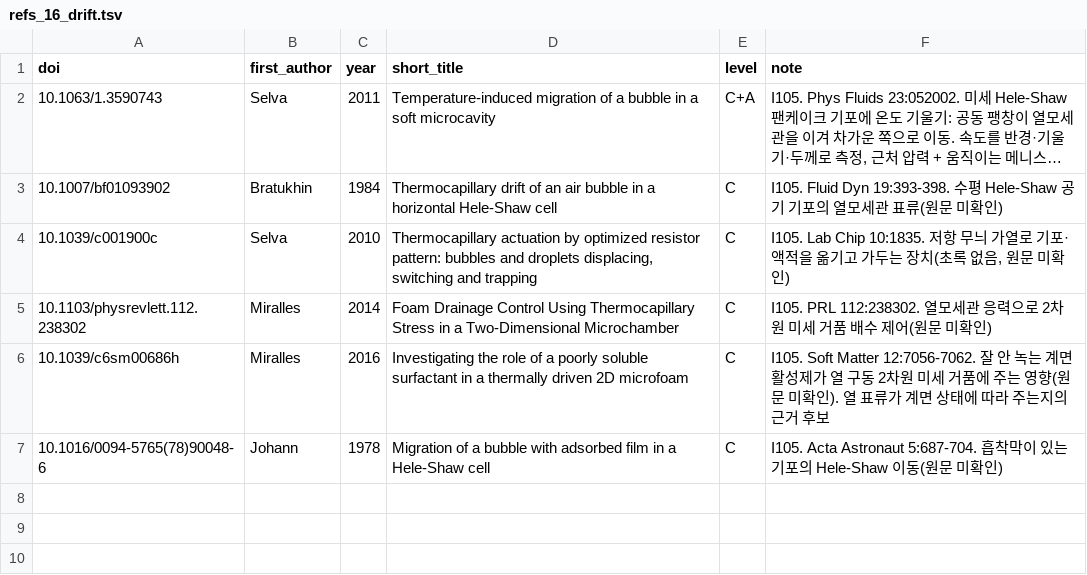
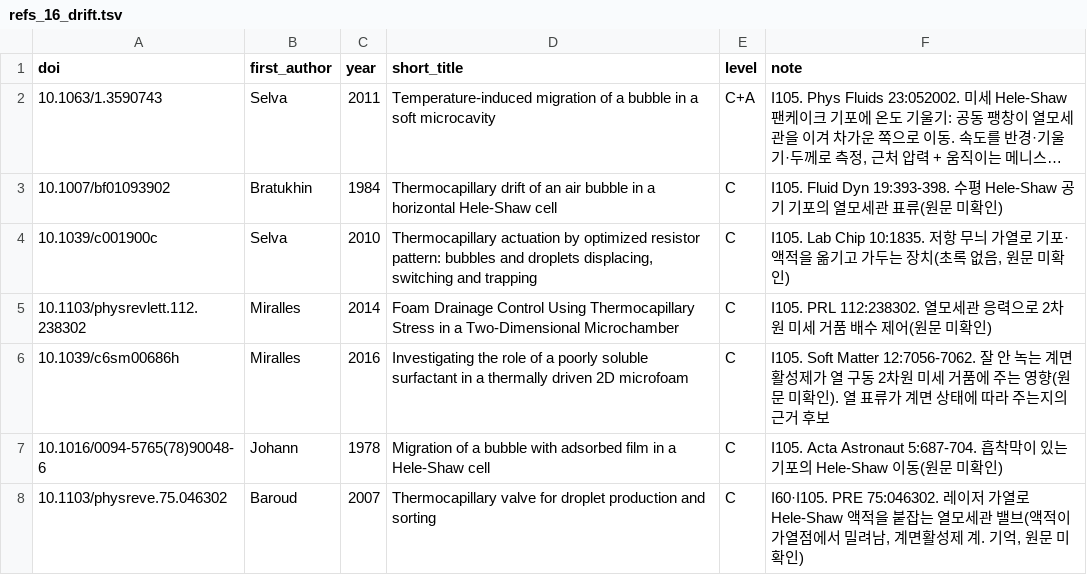
Before and after one commit to tristanchoi2001-collab/bubbles, a TSV file: docs/research/refs_16_drift.tsv, drawn as a sheet; long unchanged cells end in …; the diff names each change by its address in the sheet, - before the commit and + after, or states it on an @@ line.

```diff
--- a/docs/research/refs_16_drift.tsv
+++ b/docs/research/refs_16_drift.tsv
+row 8: 10.1103/physreve.75.046302 | Baroud | 2007 | Thermocapillary valve for droplet production and sorting | C | I60·I105. PRE 75:046302. 레이저 가열로 Hele-Shaw 액적을 붙잡는 열모세관 밸브(액적이 가열점에서 밀려남, 계면활성제 계. 기억, 원문 미확인)
```
Also changed, not shown: docs/research/refs_check.tsv, 4 other files.
